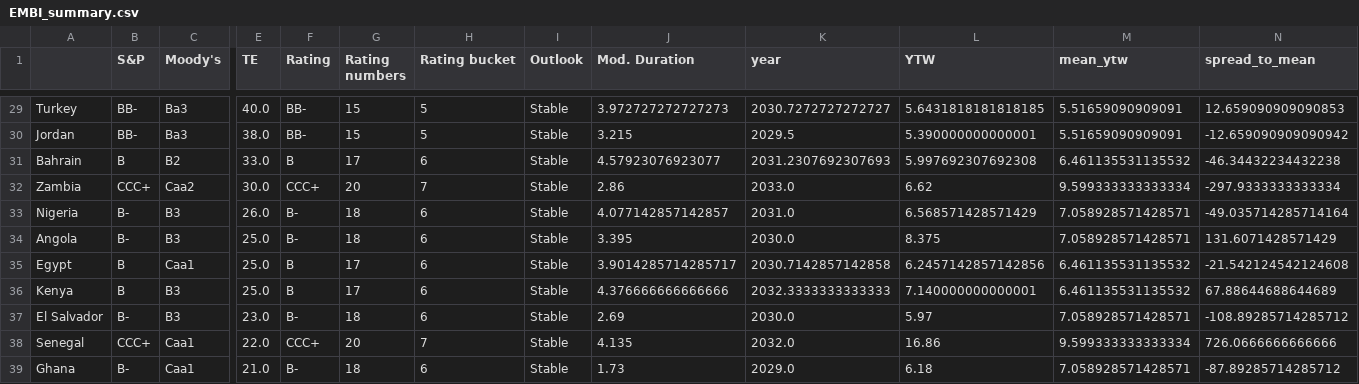
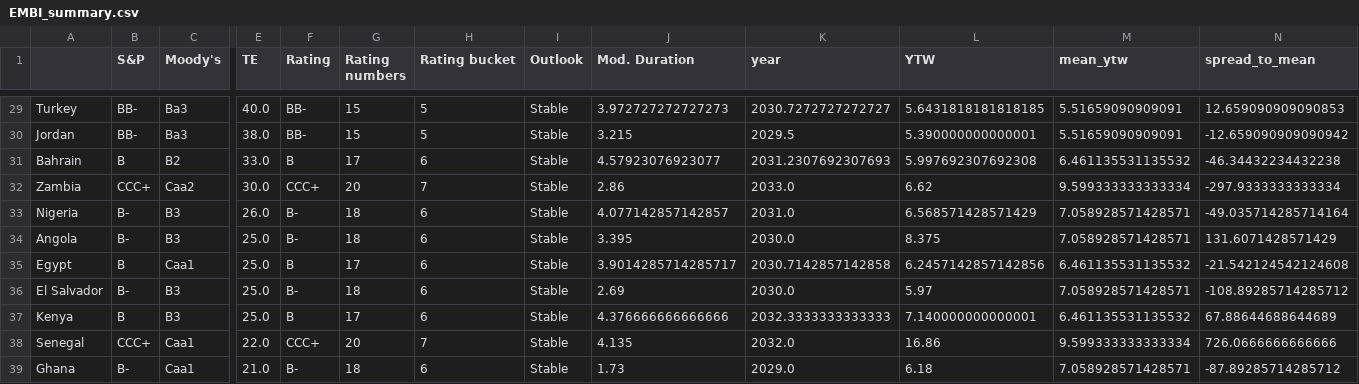
Before and after one commit to DataVizHonduran/EM_spreads_vs_ratings, a CSV file: EMBI_summary.csv, drawn as a sheet; only a part is shown, gaps mark what is left out; removed rows and columns are numbered as before the commit, all else as after; rows hold the shown columns only; the diff names each change by its address in the sheet, - before the commit and + after, or states it on an @@ line.

```diff
--- a/EMBI_summary.csv
+++ b/EMBI_summary.csv
+row 36: El Salvador | B- | B3 | 25.0 | B- | 18 | 6 | Stable | 2.69 | 2030.0 | 5.97 | 7.058928571428571 | -108.89285714285712
-row 37: El Salvador | B- | B3 | 23.0 | B- | 18 | 6 | Stable | 2.69 | 2030.0 | 5.97 | 7.058928571428571 | -108.89285714285712
```
Also changed, not shown: 1 other file.
